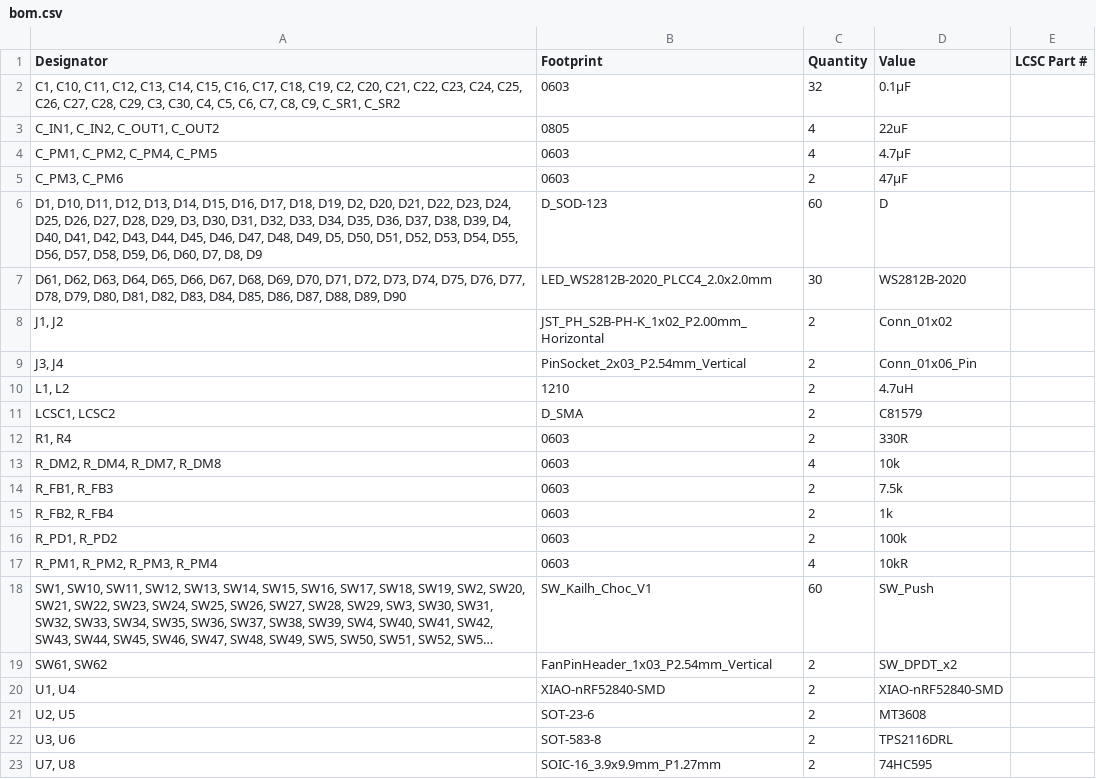
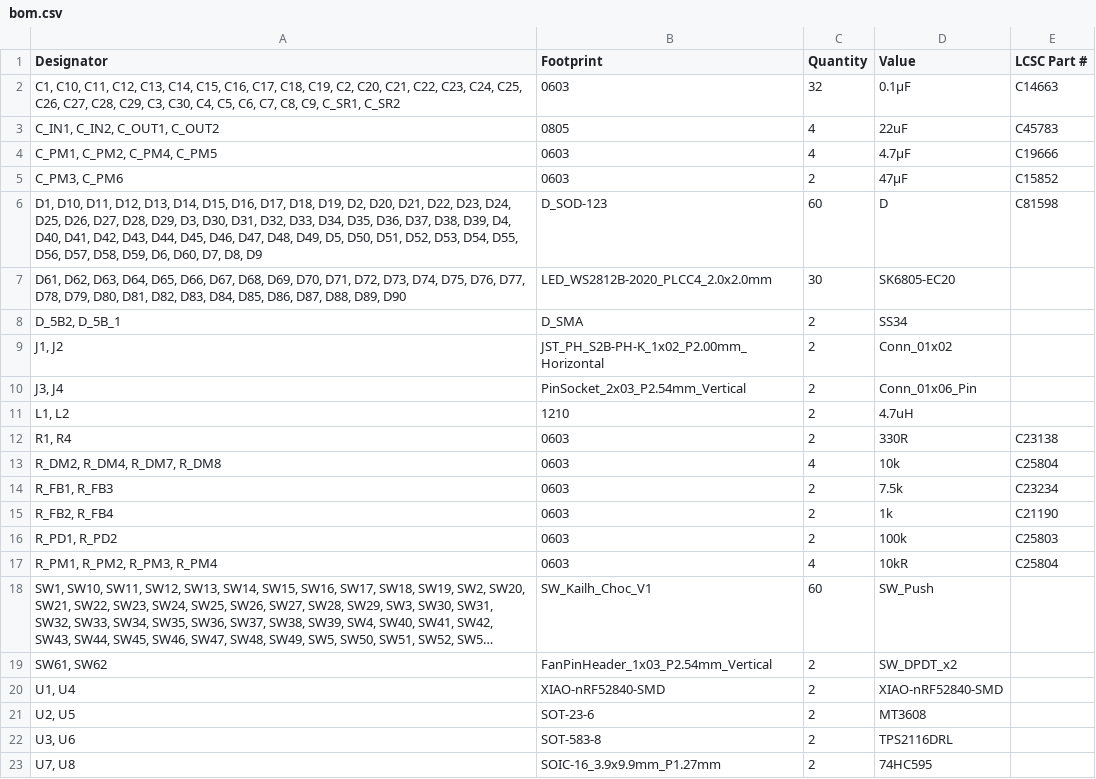
Before and after one commit to mk-sunshine/zmk-config, a CSV file: pcb/mks_mkb1/production/bom.csv, drawn as a sheet; long unchanged cells end in …; removed rows and columns are numbered as before the commit, all else as after; the diff names each change by its address in the sheet, - before the commit and + after, or states it on an @@ line.

```diff
--- a/pcb/mks_mkb1/production/bom.csv
+++ b/pcb/mks_mkb1/production/bom.csv
-E2 (LCSC Part #): (empty)
+E2 (LCSC Part #): C14663
-E3 (LCSC Part #): (empty)
+E3 (LCSC Part #): C45783
-E4 (LCSC Part #): (empty)
+E4 (LCSC Part #): C19666
-E5 (LCSC Part #): (empty)
+E5 (LCSC Part #): C15852
-E6 (LCSC Part #): (empty)
+E6 (LCSC Part #): C81598
-D7 (Value): WS2812B-2020
+D7 (Value): SK6805-EC20
+row 8: D_5B2, D_5B_1 | D_SMA | 2 | SS34
-row 11: LCSC1, LCSC2 | D_SMA | 2 | C81579
-E12 (LCSC Part #): (empty)
+E12 (LCSC Part #): C23138
-E13 (LCSC Part #): (empty)
+E13 (LCSC Part #): C25804
-E14 (LCSC Part #): (empty)
+E14 (LCSC Part #): C23234
-E15 (LCSC Part #): (empty)
+E15 (LCSC Part #): C21190
-E16 (LCSC Part #): (empty)
+E16 (LCSC Part #): C25803
-E17 (LCSC Part #): (empty)
+E17 (LCSC Part #): C25804
```
Also changed, not shown: pcb/mks_mkb1/production/designators.csv, pcb/mks_mkb1/production/positions.csv, 10 other files.
